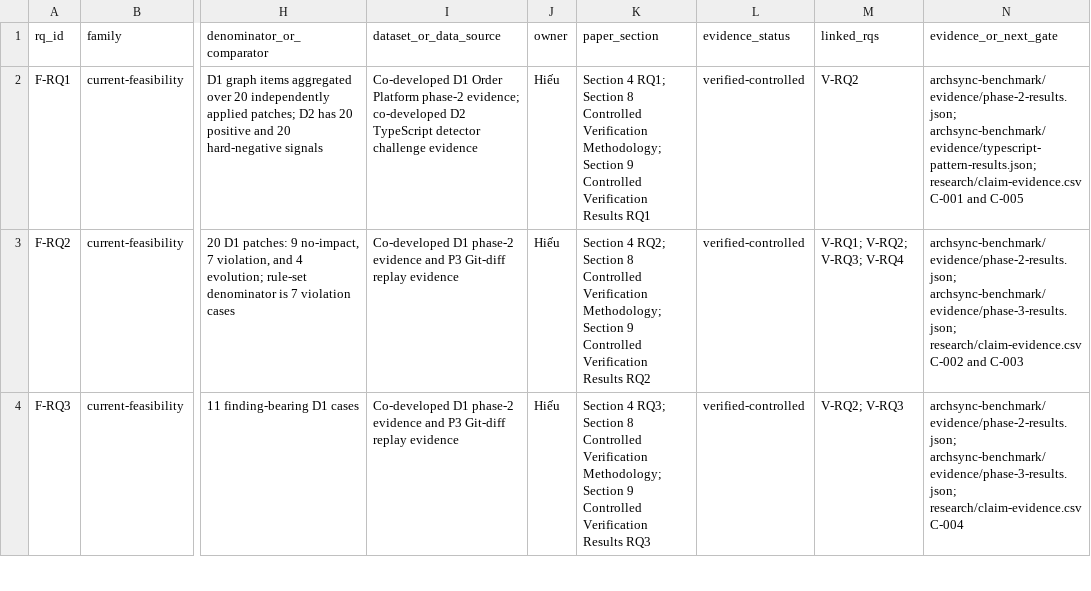
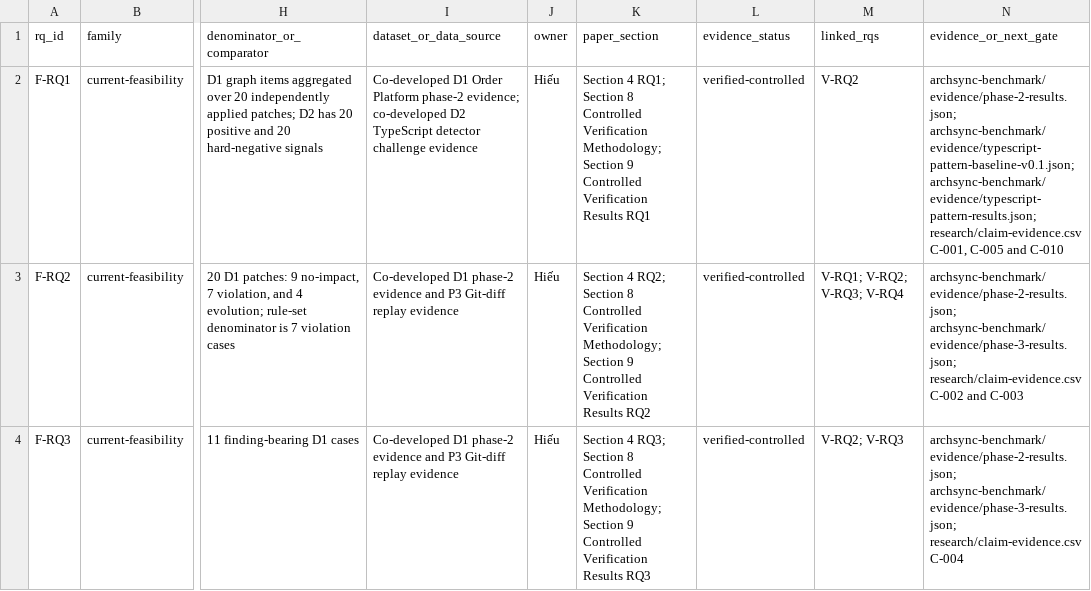
Before and after one commit to Little-Boy-s-ArchSync/archsync-paper, a CSV file: research/rq-traceability.csv, drawn as a sheet; only a part is shown, gaps mark what is left out; the diff covers the shown part only; the diff names each change by its address in the sheet, - before the commit and + after, or states it on an @@ line.

```diff
--- a/research/rq-traceability.csv
+++ b/research/rq-traceability.csv
-N2 (evidence_or_next_gate): archsync-benchmark/evidence/phase-2-results.json; archsync-benchmark/evidence/typescript-pattern-results.json; research/claim-evidence.csv C-001 and C-005
+N2 (evidence_or_next_gate): archsync-benchmark/evidence/phase-2-results.json; archsync-benchmark/evidence/typescript-pattern-baseline-v0.1.json; archsync-benchmark/evidence/typescript-pattern-results.json; research/claim-evidence.csv C-001, C-005 and C-010
```
Also changed, not shown: 1 edited cell elsewhere in this file, research/claim-evidence.csv, 7 other files.
